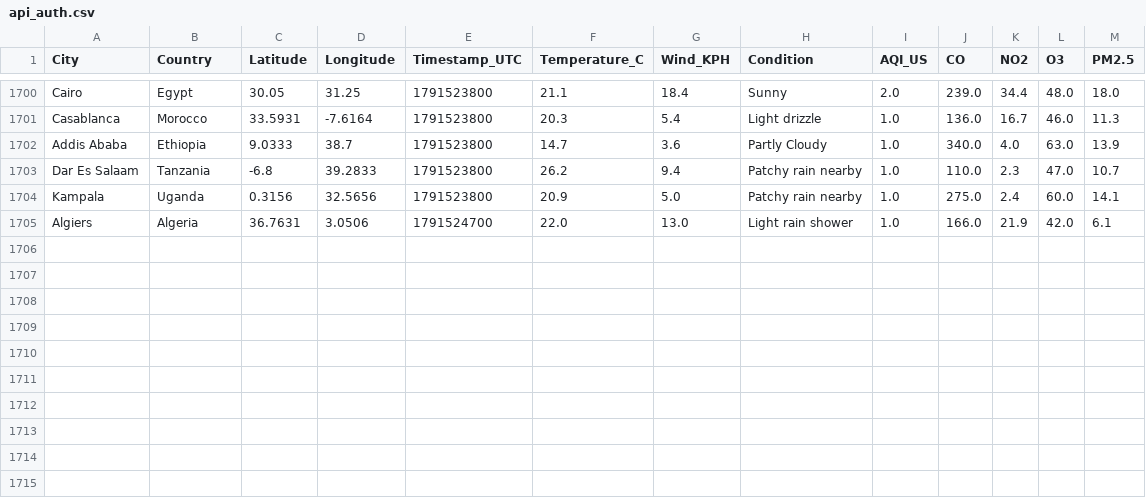
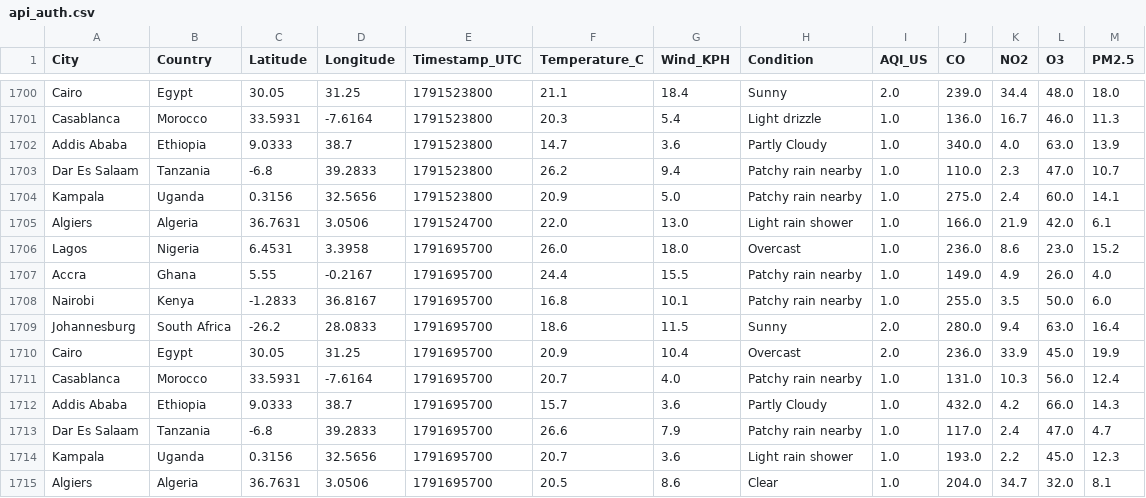
Before and after one commit to CKohwo/ADIP-ingestion-lab, a CSV file: data/api_auth.csv, drawn as a sheet; only a part is shown, gaps mark what is left out.

```diff
--- a/data/api_auth.csv
+++ b/data/api_auth.csv
@@ -1705 +1705,11 @@ Kampala,Uganda,0.3156,32.5656,1791523800,20.9,5.0,Patchy rain nearby,1.0,275.0,2
 Algiers,Algeria,36.7631,3.0506,1791524700,22.0,13.0,Light rain shower,1.0,166.0,21.9,42.0,6.1
+Lagos,Nigeria,6.4531,3.3958,1791695700,26.0,18.0,Overcast,1.0,236.0,8.6,23.0,15.2
+Accra,Ghana,5.55,-0.2167,1791695700,24.4,15.5,Patchy rain nearby,1.0,149.0,4.9,26.0,4.0
+Nairobi,Kenya,-1.2833,36.8167,1791695700,16.8,10.1,Patchy rain nearby,1.0,255.0,3.5,50.0,6.0
+Johannesburg,South Africa,-26.2,28.0833,1791695700,18.6,11.5,Sunny,2.0,280.0,9.4,63.0,16.4
+Cairo,Egypt,30.05,31.25,1791695700,20.9,10.4,Overcast,2.0,236.0,33.9,45.0,19.9
+Casablanca,Morocco,33.5931,-7.6164,1791695700,20.7,4.0,Patchy rain nearby,1.0,131.0,10.3,56.0,12.4
+Addis Ababa,Ethiopia,9.0333,38.7,1791695700,15.7,3.6,Partly Cloudy,1.0,432.0,4.2,66.0,14.3
+Dar Es Salaam,Tanzania,-6.8,39.2833,1791695700,26.6,7.9,Patchy rain nearby,1.0,117.0,2.4,47.0,4.7
+Kampala,Uganda,0.3156,32.5656,1791695700,20.7,3.6,Light rain shower,1.0,193.0,2.2,45.0,12.3
+Algiers,Algeria,36.7631,3.0506,1791695700,20.5,8.6,Clear,1.0,204.0,34.7,32.0,8.1
```
